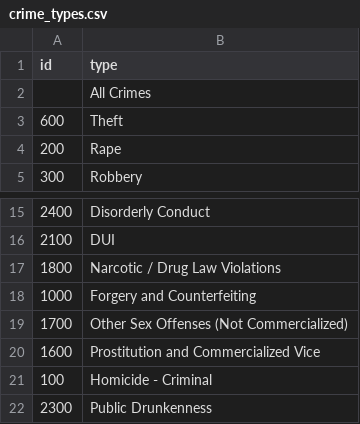
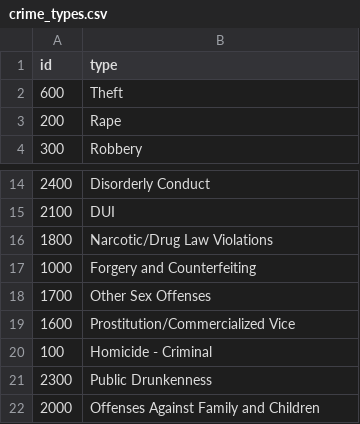
Before and after one commit to j-karas/philly-district-crime, a CSV file: crime_types.csv, drawn as a sheet; only a part is shown, gaps mark what is left out; the shorter side is filled out with more unchanged rows.

Commit message:
Fixed a couple bugs with the bargraph, also added a second bargraph that allows the user to click on a select box to change the district and show that respective district's crimes so the user can compare two different districts.

```diff
--- a/crime_types.csv
+++ b/crime_types.csv
@@ -1,3 +1,2 @@
 id,type
-,All Crimes
 600,Theft
@@ -16,6 +15,6 @@
 2100,DUI
-1800,Narcotic / Drug Law Violations
+1800,Narcotic/Drug Law Violations
 1000,Forgery and Counterfeiting
-1700,Other Sex Offenses (Not Commercialized)
-1600,Prostitution and Commercialized Vice
+1700,Other Sex Offenses
+1600,Prostitution/Commercialized Vice
 100,Homicide - Criminal
```
Also changed, not shown: 3 other files.
